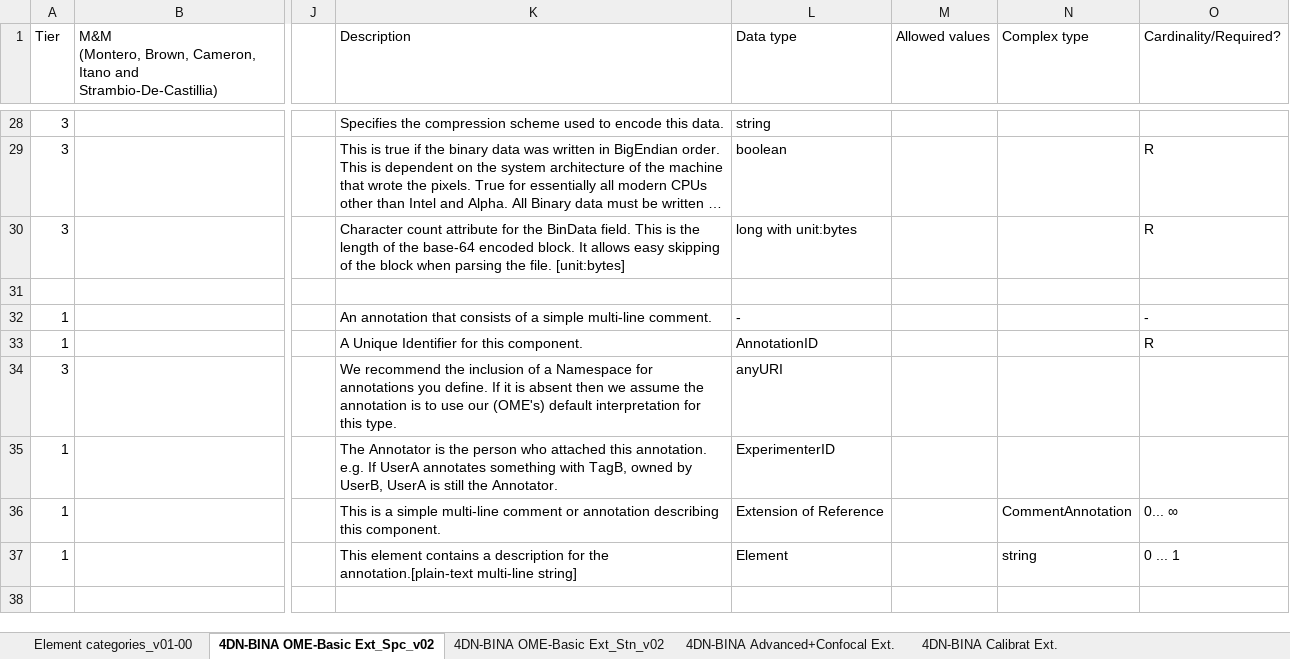
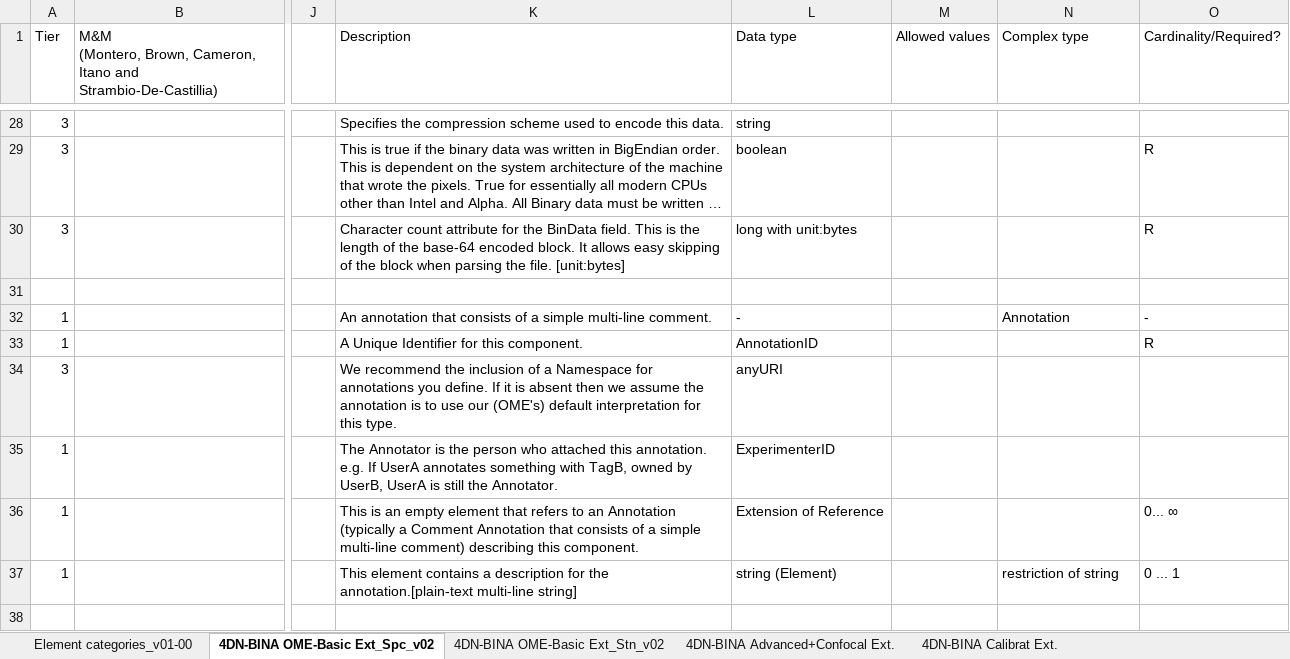
Before and after one commit to WU-BIMAC/NBOMicroscopyMetadataSpecs, an Excel workbook: Model/in progress/v02-00/NEW STRUCT_v02-00_in progress_4DN-BINA-OME_Microscopy Metadata_CORE+BASIC+ADVANCED+CALIBRATION_v05_GitHub.xlsx, sheet 4DN-BINA OME-Basic Ext_Spc_v02, drawn as a sheet; only a part is shown, gaps mark what is left out; long unchanged cells end in …; values as stored, in another font and other column widths than the file's, no cell formats; charts and pictures not drawn; the diff covers the shown part only; the diff names each change by its address in the sheet, - before the commit and + after, or states it on an @@ line.

```diff
--- a/Model/in progress/v02-00/NEW STRUCT_v02-00_in progress_4DN-BINA-OME_Microscopy Metadata_CORE+BASIC+ADVANCED+CALIBRATION_v05_GitHub.xlsx (sheet 4DN-BINA OME-Basic Ext_Spc_v02)
+++ b/Model/in progress/v02-00/NEW STRUCT_v02-00_in progress_4DN-BINA-OME_Microscopy Metadata_CORE+BASIC+ADVANCED+CALIBRATION_v05_GitHub.xlsx (sheet 4DN-BINA OME-Basic Ext_Spc_v02)
-N32 (Complex type): (empty)
+N32 (Complex type): Annotation
-K36 (Description): This is a simple multi-line comment or annotation describing this…
+K36 (Description): This is an empty element that refers to an Annotation (typically a Comment Annotation that consists of a simple multi-line comment) describing this…
-N36 (Complex type): CommentAnnotation
+N36 (Complex type): (empty)
-L37 (Data type): Εlement
+L37 (Data type): string (Element)
-N37 (Complex type): string
+N37 (Complex type): restriction of string
```
Also changed, not shown: 3 added rows, 3 removed rows, 1 moved row, 52 edited cells and merged cells elsewhere in this sheet, sheet 4DN-BINA OME-Basic Ext_Stn_v02, sheet 4DN-BINA Advanced+Confocal Ext., sheet 4DN-BINA Calibrat Ext., sheet In prog_4DN-BINA SPW Revision, cell formats, charts or pictures, 3 other files.
